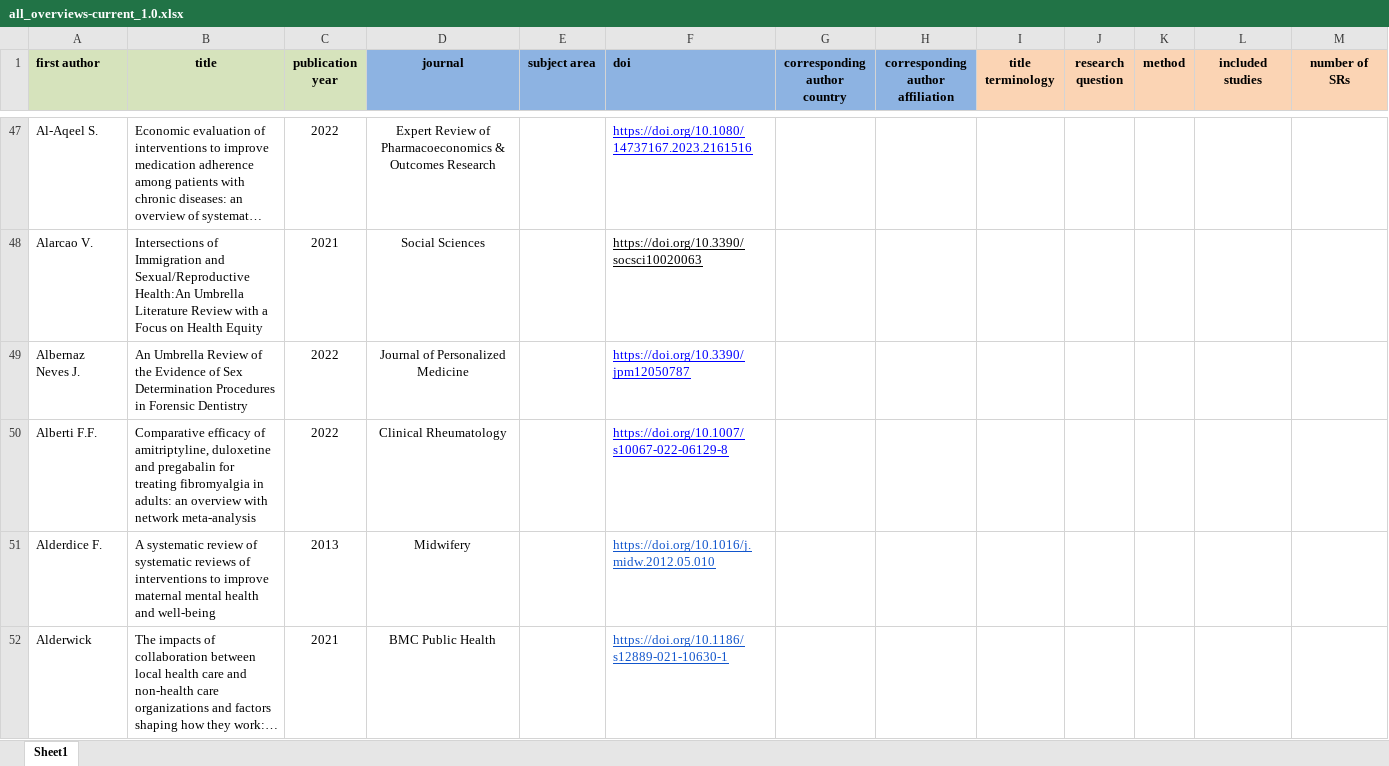
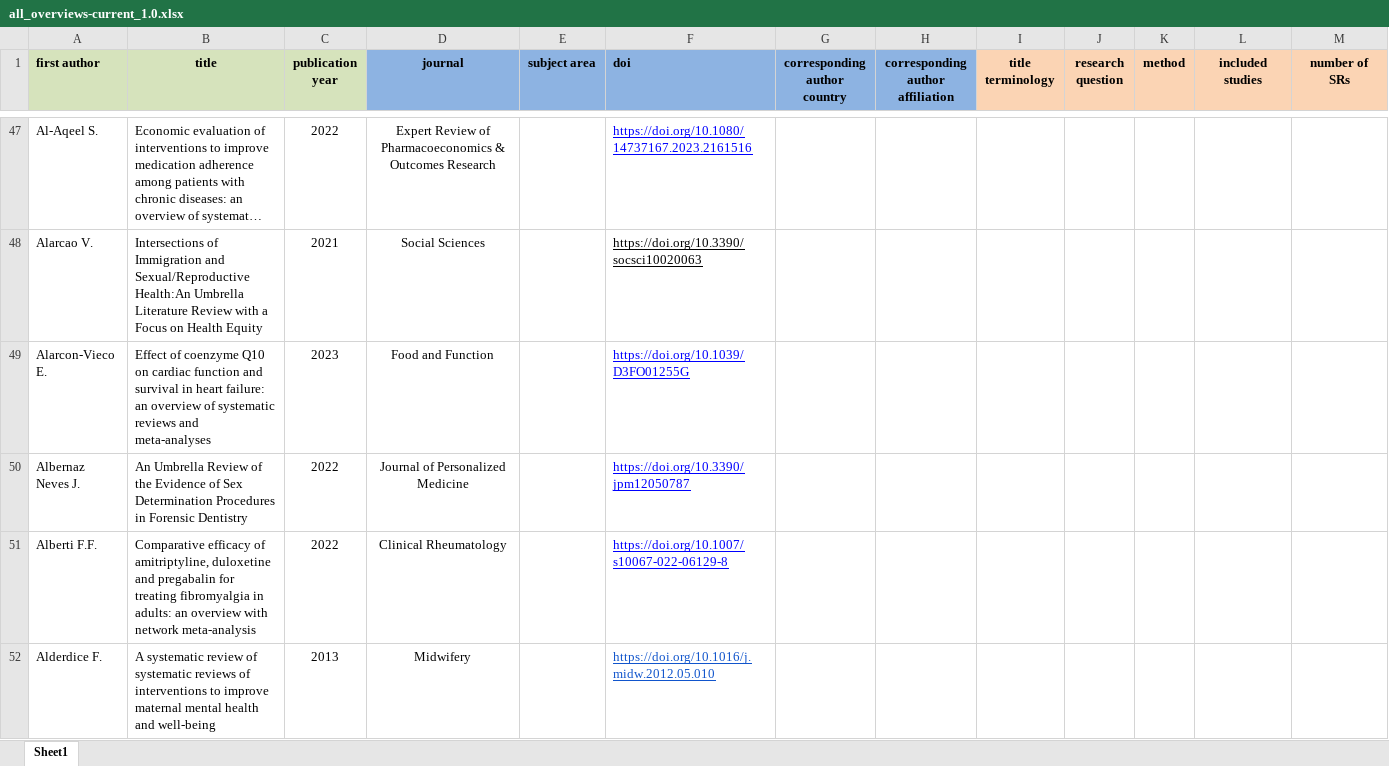
Before and after one commit to bougioukas/overview_megadatabase, an Excel workbook: _site/data/all_overviews-current_1.0.xlsx, sheet Sheet1, drawn as a sheet; only a part is shown, gaps mark what is left out; the shorter side is filled out with more unchanged rows; long unchanged cells end in …; values as stored, in another font and other column widths than the file's, no borders; rows hold the shown columns only; the diff covers the shown part only; the diff names each change by its address in the sheet, - before the commit and + after, or states it on an @@ line.

```diff
--- a/_site/data/all_overviews-current_1.0.xlsx (sheet Sheet1)
+++ b/_site/data/all_overviews-current_1.0.xlsx (sheet Sheet1)
+row 49: Alarcon-Vieco E. | Effect of coenzyme Q10 on cardiac function and survival in heart failure: an overview of systematic reviews and meta-analyses | 2023 | Food and Function |  | https://doi.org/10.1039/D3FO01255G
```
Also changed, not shown: 25 added rows elsewhere in this sheet, _site/data/methods.xlsx, _site/data/old_versions_backup/all_overviews-current_1.0.xlsx, 11 other files.
